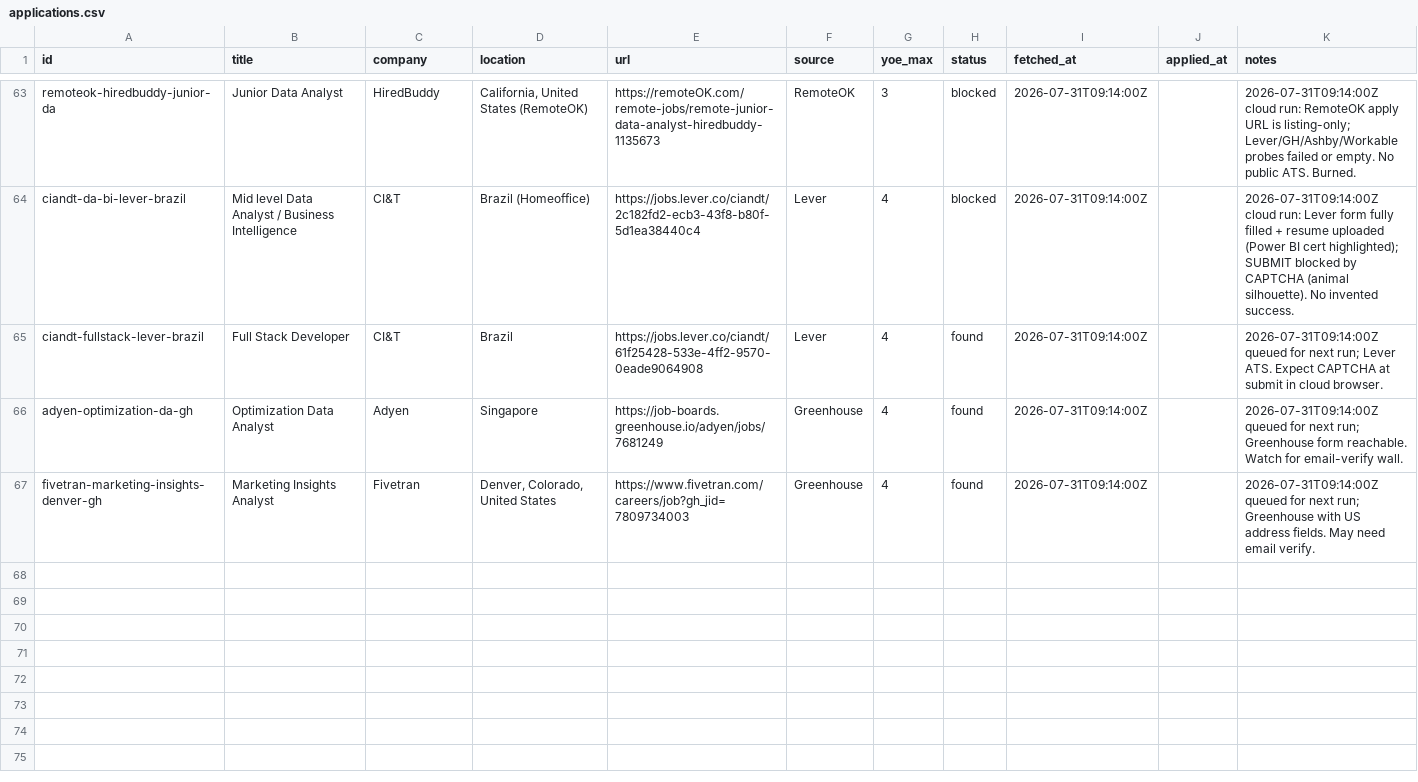
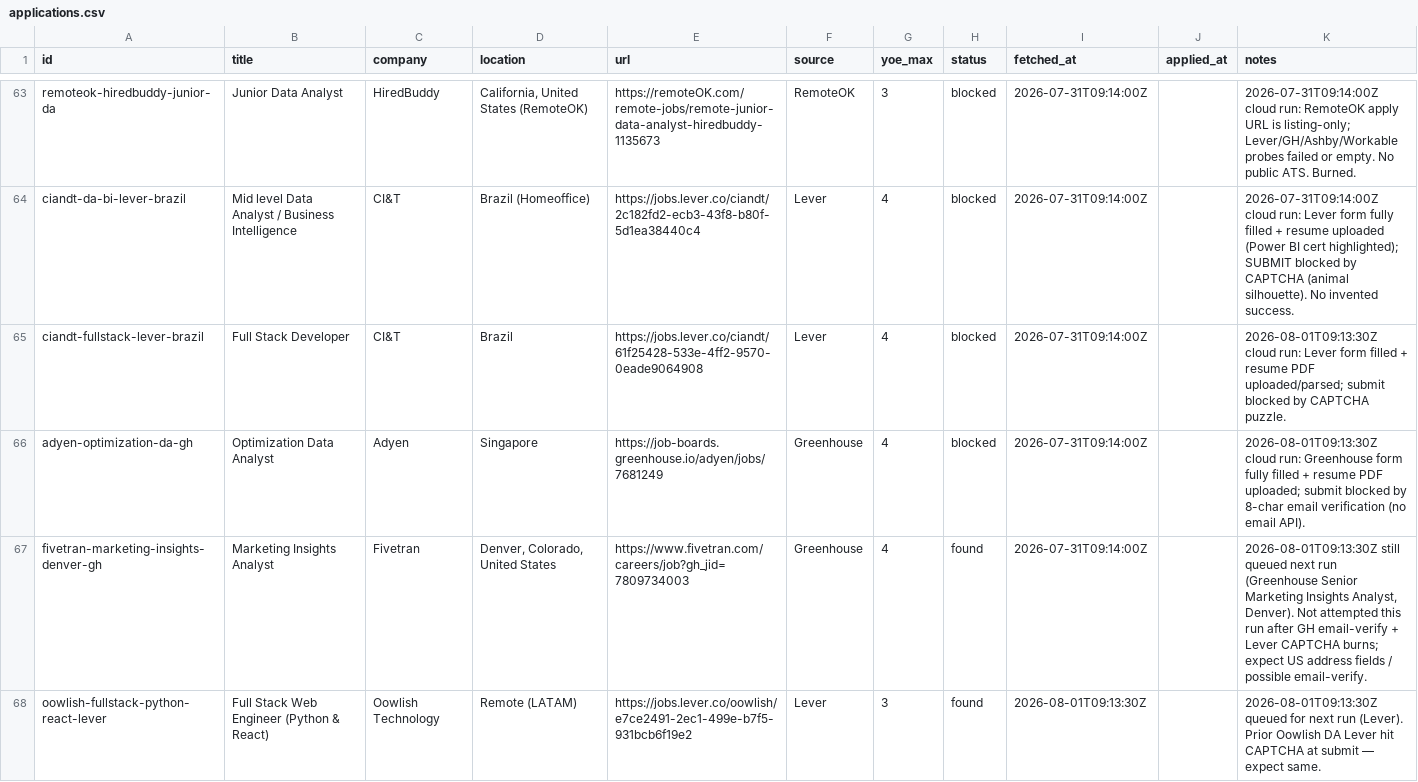
Before and after one commit to jayanthkanala/job-tracker, a CSV file: tracker/applications.csv, drawn as a sheet; only a part is shown, gaps mark what is left out; the diff covers the shown part only.

```diff
--- a/tracker/applications.csv
+++ b/tracker/applications.csv
@@ -64,4 +64,5 @@ remoteok-hiredbuddy-junior-da,Junior Data Analyst,HiredBuddy,"California, United
 ciandt-da-bi-lever-brazil,Mid level Data Analyst / Business Intelligence,CI&T,Brazil (Homeoffice),https://jobs.lever.co/ciandt/2c182fd2-ecb3-43f8-b80f-5d1ea38440c4,Lever,4,blocked,2026-07-31T09:14:00Z,,2026-07-31T09:14:00Z cloud run: Lever form fully filled + resume uploaded (Power BI cert highlighted); SUBMIT blocked by CAPTCHA (animal silhouette). No invented success.
-ciandt-fullstack-lever-brazil,Full Stack Developer,CI&T,Brazil,https://jobs.lever.co/ciandt/61f25428-533e-4ff2-9570-0eade9064908,Lever,4,found,2026-07-31T09:14:00Z,,2026-07-31T09:14:00Z queued for next run; Lever ATS. Expect CAPTCHA at submit in cloud browser.
-adyen-optimization-da-gh,Optimization Data Analyst,Adyen,Singapore,https://job-boards.greenhouse.io/adyen/jobs/7681249,Greenhouse,4,found,2026-07-31T09:14:00Z,,2026-07-31T09:14:00Z queued for next run; Greenhouse form reachable. Watch for email-verify wall.
-fivetran-marketing-insights-denver-gh,Marketing Insights Analyst,Fivetran,"Denver, Colorado, United States",https://www.fivetran.com/careers/job?gh_jid=7809734003,Greenhouse,4,found,2026-07-31T09:14:00Z,,2026-07-31T09:14:00Z queued for next run; Greenhouse with US address fields. May need email verify.
+ciandt-fullstack-lever-brazil,Full Stack Developer,CI&T,Brazil,https://jobs.lever.co/ciandt/61f25428-533e-4ff2-9570-0eade9064908,Lever,4,blocked,2026-07-31T09:14:00Z,,2026-08-01T09:13:30Z cloud run: Lever form filled + resume PDF uploaded/parsed; submit blocked by CAPTCHA puzzle.
+adyen-optimization-da-gh,Optimization Data Analyst,Adyen,Singapore,https://job-boards.greenhouse.io/adyen/jobs/7681249,Greenhouse,4,blocked,2026-07-31T09:14:00Z,,2026-08-01T09:13:30Z cloud run: Greenhouse form fully filled + resume PDF uploaded; submit blocked by 8-char email verification (no email API).
+fivetran-marketing-insights-denver-gh,Marketing Insights Analyst,Fivetran,"Denver, Colorado, United States",https://www.fivetran.com/careers/job?gh_jid=7809734003,Greenhouse,4,found,2026-07-31T09:14:00Z,,"2026-08-01T09:13:30Z still queued next run (Greenhouse Senior Marketing Insights Analyst, Denver). Not attempted this run after GH email-verify + Lever CAPTCHA burns; expect US address fields / possible email-verify."
+oowlish-fullstack-python-react-lever,Full Stack Web Engineer (Python & React),Oowlish Technology,Remote (LATAM),https://jobs.lever.co/oowlish/e7ce2491-2ec1-499e-b7f5-931bcb6f19e2,Lever,3,found,2026-08-01T09:13:30Z,,2026-08-01T09:13:30Z queued for next run (Lever). Prior Oowlish DA Lever hit CAPTCHA at submit — expect same.
```
Also changed, not shown: 3 added rows elsewhere in this file, 2 other files.
